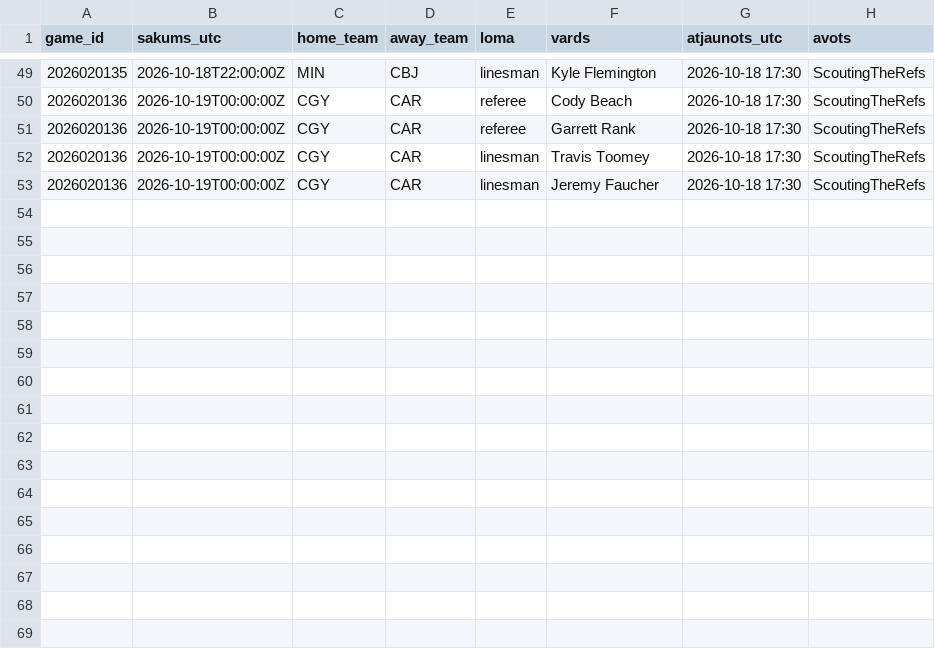
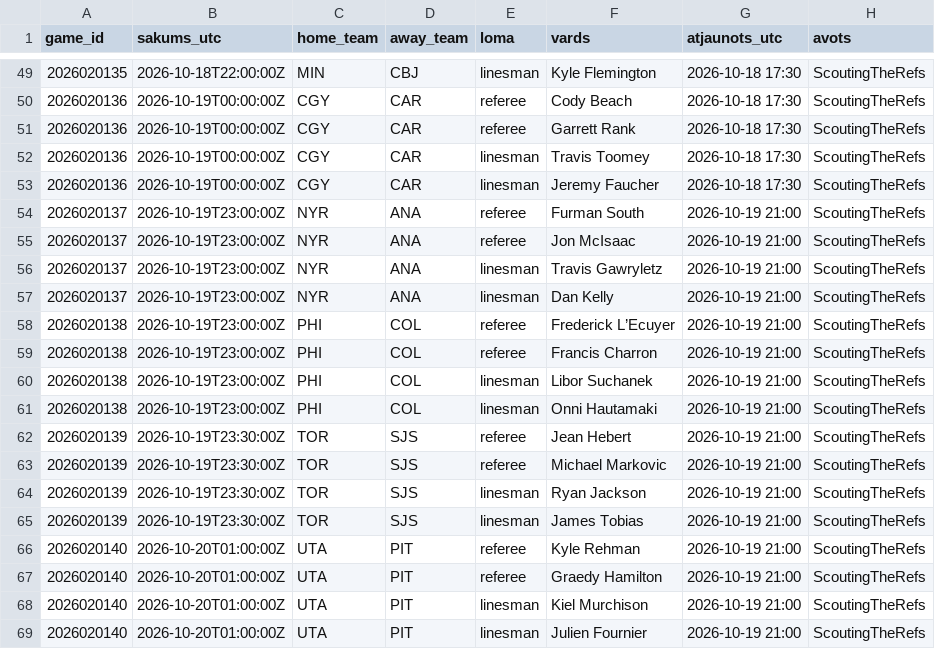
Before and after one commit to barakarmy/nhl-stats, a CSV file: sezonas/tiesnesi_planotie.csv, drawn as a sheet; only a part is shown, gaps mark what is left out; the diff names each change by its address in the sheet, - before the commit and + after, or states it on an @@ line.

```diff
--- a/sezonas/tiesnesi_planotie.csv
+++ b/sezonas/tiesnesi_planotie.csv
+row 54: 2026020137 | 2026-10-19T23:00:00Z | NYR | ANA | referee | Furman South | 2026-10-19 21:00 | ScoutingTheRefs
+row 55: 2026020137 | 2026-10-19T23:00:00Z | NYR | ANA | referee | Jon McIsaac | 2026-10-19 21:00 | ScoutingTheRefs
+row 56: 2026020137 | 2026-10-19T23:00:00Z | NYR | ANA | linesman | Travis Gawryletz | 2026-10-19 21:00 | ScoutingTheRefs
+row 57: 2026020137 | 2026-10-19T23:00:00Z | NYR | ANA | linesman | Dan Kelly | 2026-10-19 21:00 | ScoutingTheRefs
+row 58: 2026020138 | 2026-10-19T23:00:00Z | PHI | COL | referee | Frederick L’Ecuyer | 2026-10-19 21:00 | ScoutingTheRefs
+row 59: 2026020138 | 2026-10-19T23:00:00Z | PHI | COL | referee | Francis Charron | 2026-10-19 21:00 | ScoutingTheRefs
+row 60: 2026020138 | 2026-10-19T23:00:00Z | PHI | COL | linesman | Libor Suchanek | 2026-10-19 21:00 | ScoutingTheRefs
+row 61: 2026020138 | 2026-10-19T23:00:00Z | PHI | COL | linesman | Onni Hautamaki | 2026-10-19 21:00 | ScoutingTheRefs
+row 62: 2026020139 | 2026-10-19T23:30:00Z | TOR | SJS | referee | Jean Hebert | 2026-10-19 21:00 | ScoutingTheRefs
+row 63: 2026020139 | 2026-10-19T23:30:00Z | TOR | SJS | referee | Michael Markovic | 2026-10-19 21:00 | ScoutingTheRefs
+row 64: 2026020139 | 2026-10-19T23:30:00Z | TOR | SJS | linesman | Ryan Jackson | 2026-10-19 21:00 | ScoutingTheRefs
+row 65: 2026020139 | 2026-10-19T23:30:00Z | TOR | SJS | linesman | James Tobias | 2026-10-19 21:00 | ScoutingTheRefs
+row 66: 2026020140 | 2026-10-20T01:00:00Z | UTA | PIT | referee | Kyle Rehman | 2026-10-19 21:00 | ScoutingTheRefs
+row 67: 2026020140 | 2026-10-20T01:00:00Z | UTA | PIT | referee | Graedy Hamilton | 2026-10-19 21:00 | ScoutingTheRefs
+row 68: 2026020140 | 2026-10-20T01:00:00Z | UTA | PIT | linesman | Kiel Murchison | 2026-10-19 21:00 | ScoutingTheRefs
+row 69: 2026020140 | 2026-10-20T01:00:00Z | UTA | PIT | linesman | Julien Fournier | 2026-10-19 21:00 | ScoutingTheRefs
```
